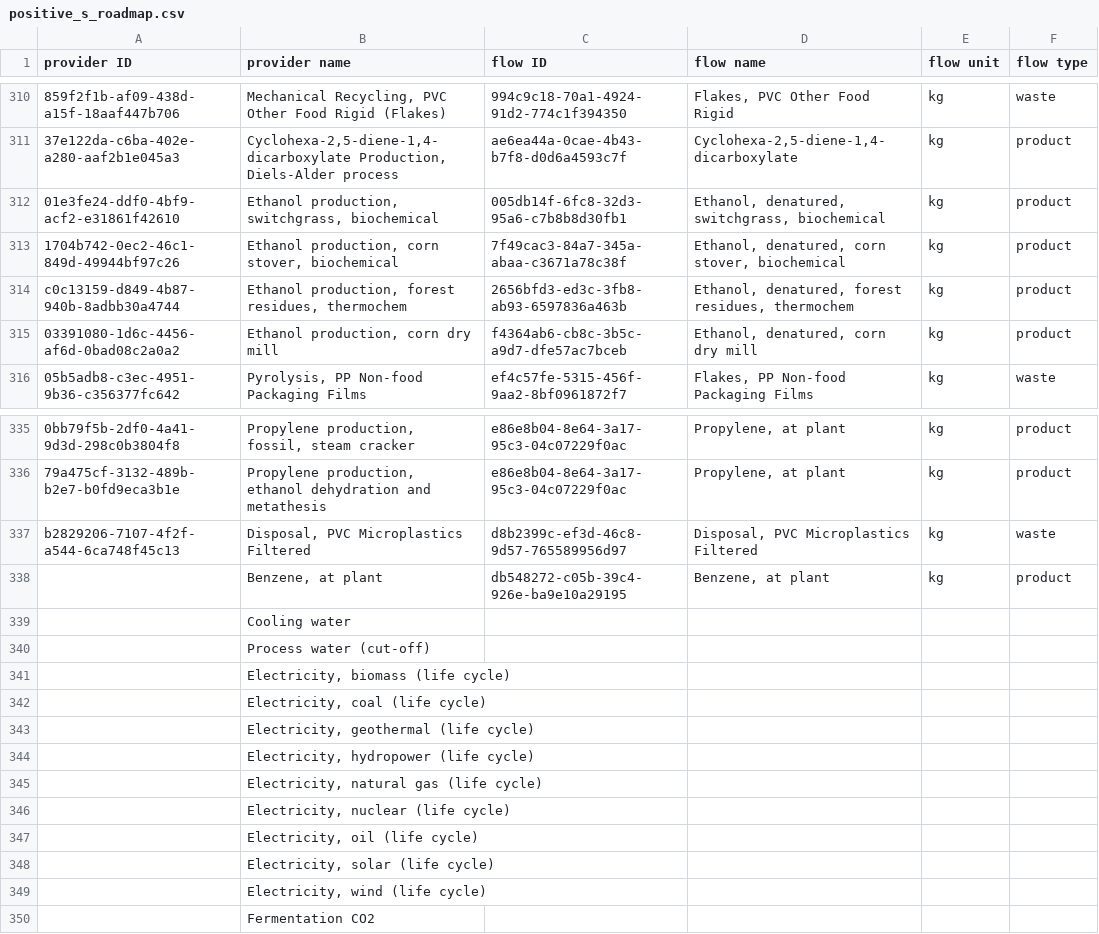
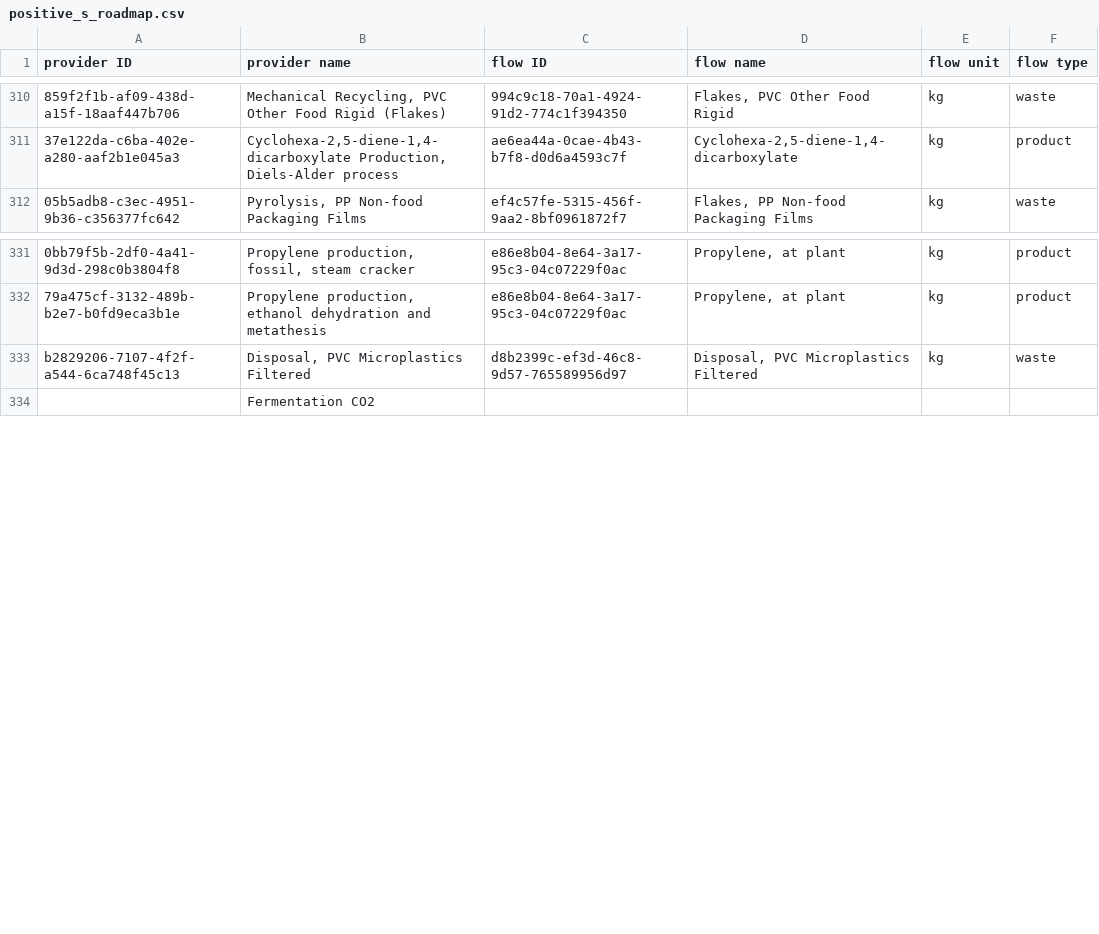
Before and after one commit to FarshidNazemi/packaging-roadmap, a CSV file: data/positive_s_roadmap.csv, drawn as a sheet; only a part is shown, gaps mark what is left out; the diff covers the shown part only; the diff names each change by its address in the sheet, - before the commit and + after, or states it on an @@ line.

```diff
--- a/data/positive_s_roadmap.csv
+++ b/data/positive_s_roadmap.csv
-row 312: 01e3fe24-ddf0-4bf9-acf2-e31861f42610 | Ethanol production, switchgrass, biochemical | 005db14f-6fc8-32d3-95a6-c7b8b8d30fb1 | Ethanol, denatured, switchgrass, biochemical | kg | product
-row 313: 1704b742-0ec2-46c1-849d-49944bf97c26 | Ethanol production, corn stover, biochemical | 7f49cac3-84a7-345a-abaa-c3671a78c38f | Ethanol, denatured, corn stover, biochemical | kg | product
-row 314: c0c13159-d849-4b87-940b-8adbb30a4744 | Ethanol production, forest residues, thermochem | 2656bfd3-ed3c-3fb8-ab93-6597836a463b | Ethanol, denatured, forest residues, thermochem | kg | product
-row 315: 03391080-1d6c-4456-af6d-0bad08c2a0a2 | Ethanol production, corn dry mill | f4364ab6-cb8c-3b5c-a9d7-dfe57ac7bceb | Ethanol, denatured, corn dry mill | kg | product
-row 338:  | Benzene, at plant | db548272-c05b-39c4-926e-ba9e10a29195 | Benzene, at plant | kg | product
-row 339:  | Cooling water
-row 340:  | Process water (cut-off)
-row 341:  | Electricity, biomass (life cycle)
-row 342:  | Electricity, coal (life cycle)
-row 343:  | Electricity, geothermal (life cycle)
-row 344:  | Electricity, hydropower (life cycle)
-row 345:  | Electricity, natural gas (life cycle)
-row 346:  | Electricity, nuclear (life cycle)
-row 347:  | Electricity, oil (life cycle)
-row 348:  | Electricity, solar (life cycle)
-row 349:  | Electricity, wind (life cycle)
```
Also changed, not shown: 11 removed rows elsewhere in this file, 4 other files.
